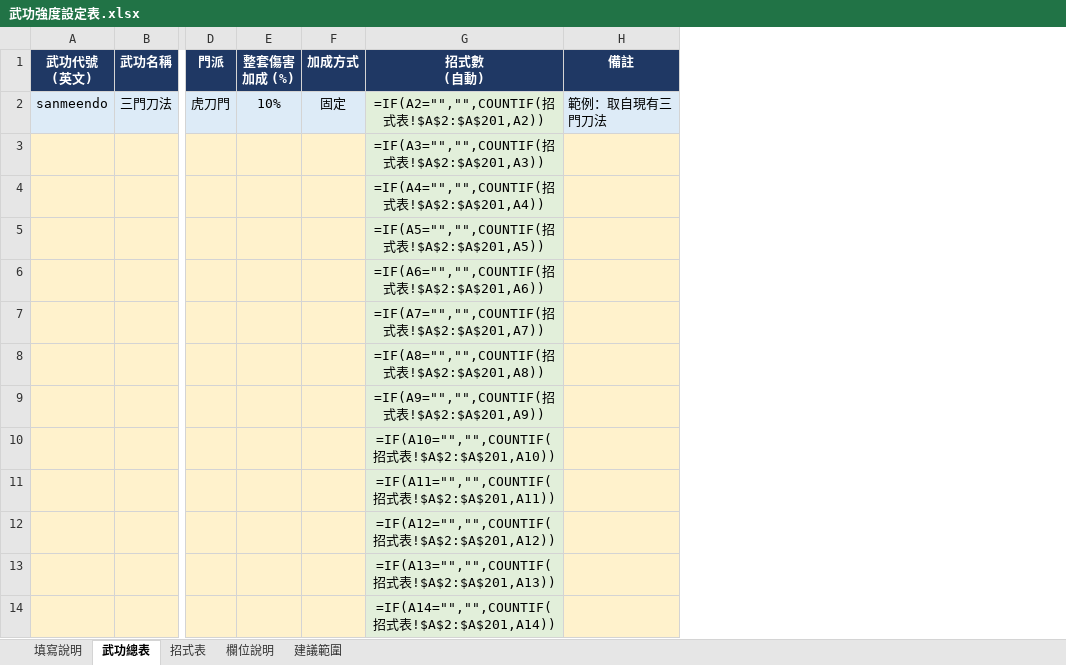
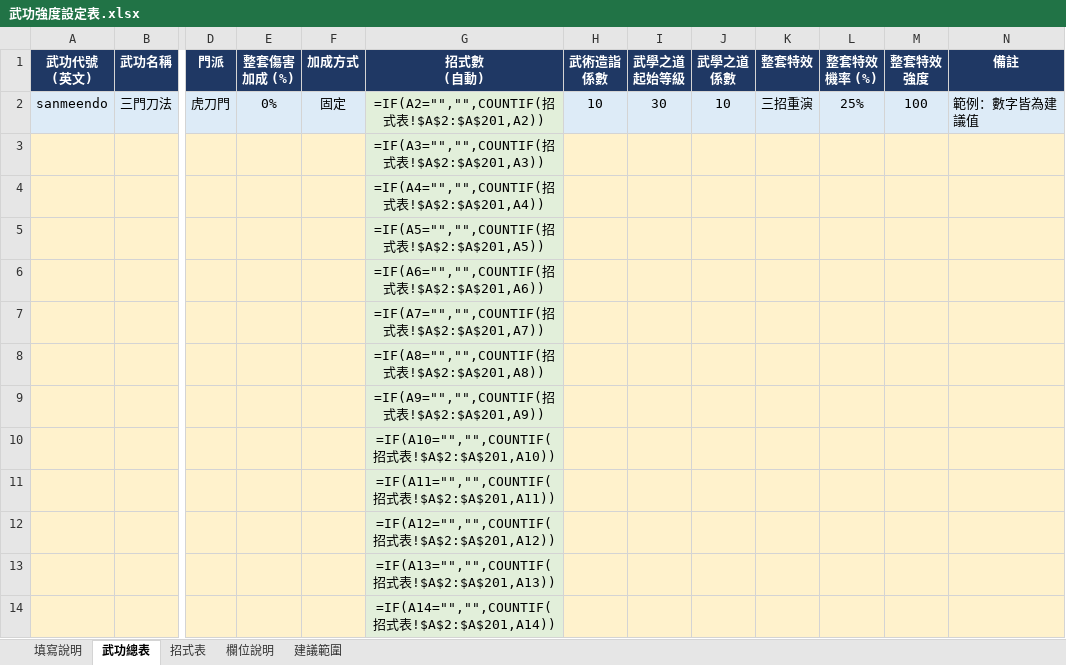
Before and after one commit to gbfangyans-star/es2-webmud, an Excel workbook: docs/martial_arts/武功強度設定表.xlsx, sheet 武功總表, drawn as a sheet; only a part is shown, gaps mark what is left out; values as stored, in another font and other column widths than the file's, no borders; formulas without a stored value are shown as written; addresses are those after the commit; the diff names each change by its address in the sheet, - before the commit and + after, or states it on an @@ line.

```diff
--- a/docs/martial_arts/武功強度設定表.xlsx (sheet 武功總表)
+++ b/docs/martial_arts/武功強度設定表.xlsx (sheet 武功總表)
+column H (武術造詣 係數), row 2: 10
+column I (武學之道 起始等級), row 2: 30
+column J (武學之道 係數), row 2: 10
+column K (整套特效), row 2: 三招重演
+column L (整套特效 機率 (%)), row 2: 25%
+column M (整套特效 強度), row 2: 100
-E2 (整套傷害 加成 (%)): 10%
+E2 (整套傷害 加成 (%)): 0%
-N2 (備註): 範例：取自現有三門刀法
+N2 (備註): 範例：數字皆為建議值
```
Also changed, not shown: sheet 招式表, sheet 欄位說明, sheet 填寫說明, 1 other file.
